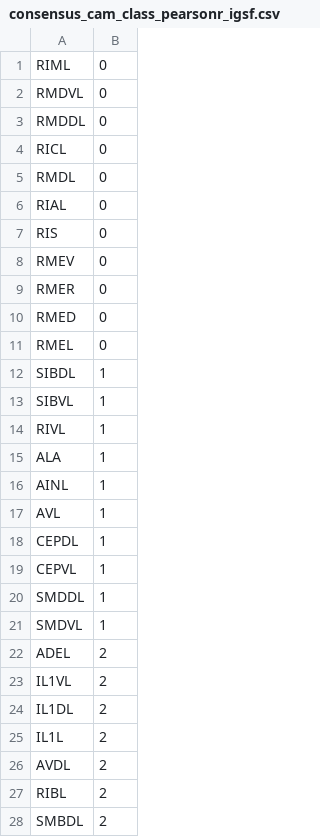
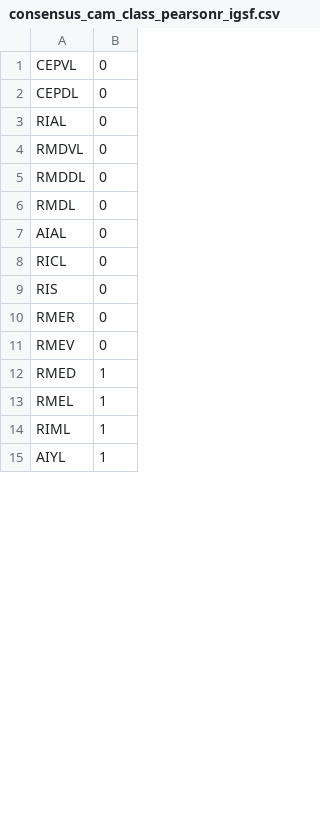
Before and after one commit to cabrittin/volumetric_analysis, a CSV file: mat/cam_class/consensus_cam_class_pearsonr_igsf.csv, drawn as a sheet; only a part is shown; the diff covers the shown part only.

```diff
--- a/mat/cam_class/consensus_cam_class_pearsonr_igsf.csv
+++ b/mat/cam_class/consensus_cam_class_pearsonr_igsf.csv
@@ -1,28 +1,15 @@
-RIML,0
+CEPVL,0
+CEPDL,0
+RIAL,0
 RMDVL,0
 RMDDL,0
+RMDL,0
+AIAL,0
 RICL,0
-RMDL,0
-RIAL,0
 RIS,0
+RMER,0
 RMEV,0
-RMER,0
-RMED,0
-RMEL,0
-SIBDL,1
-SIBVL,1
-RIVL,1
-ALA,1
-AINL,1
-AVL,1
-CEPDL,1
-CEPVL,1
-SMDDL,1
-SMDVL,1
-ADEL,2
-IL1VL,2
-IL1DL,2
-IL1L,2
-AVDL,2
-RIBL,2
-SMBDL,2
+RMED,1
+RMEL,1
+RIML,1
+AIYL,1
```
Also changed, not shown: 26 added rows, 10 removed rows, 4 moved rows and 17 edited cells elsewhere in this file, mat/cam_class/consensus_cam_class_pearsonr_all.csv, mat/cam_class/consensus_cam_class_pearsonr_cad.csv, 20 other files.
